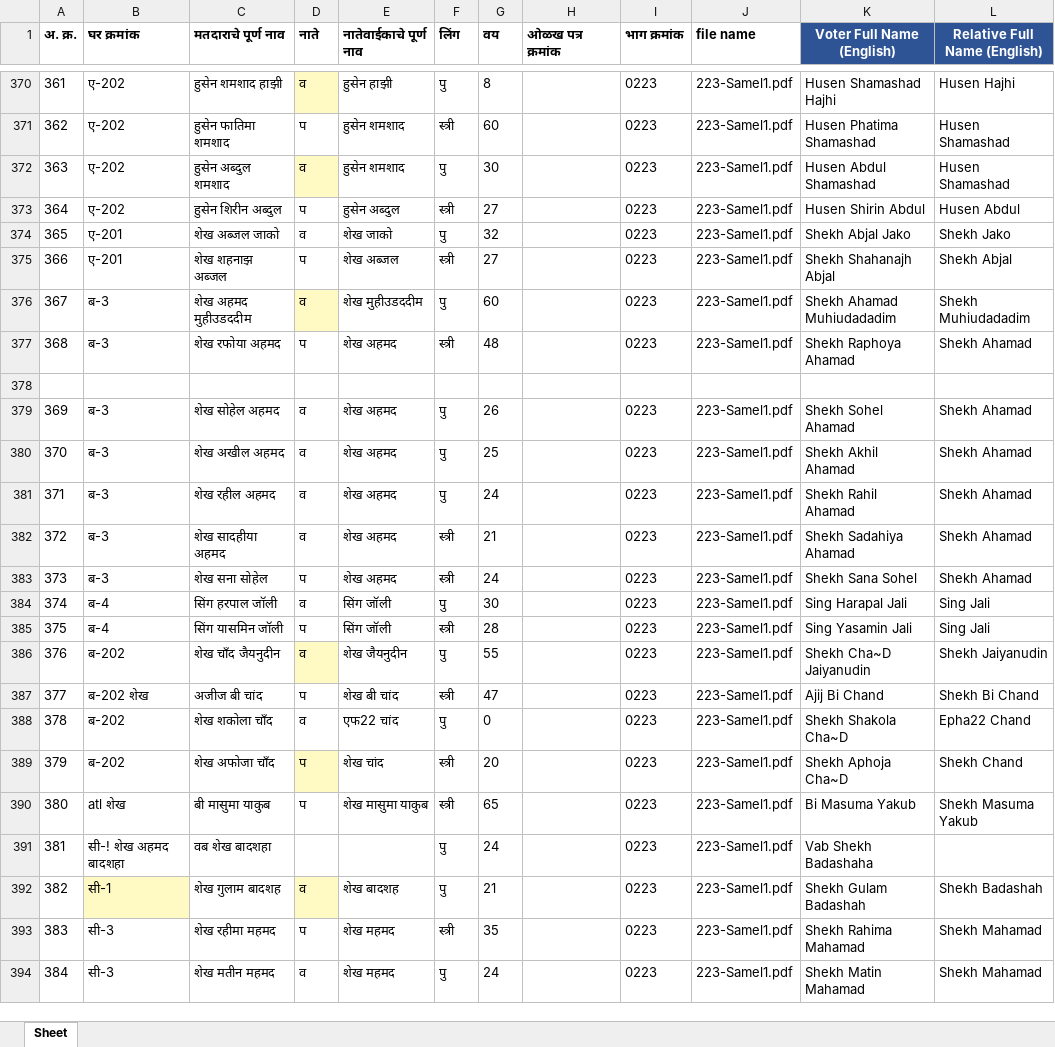
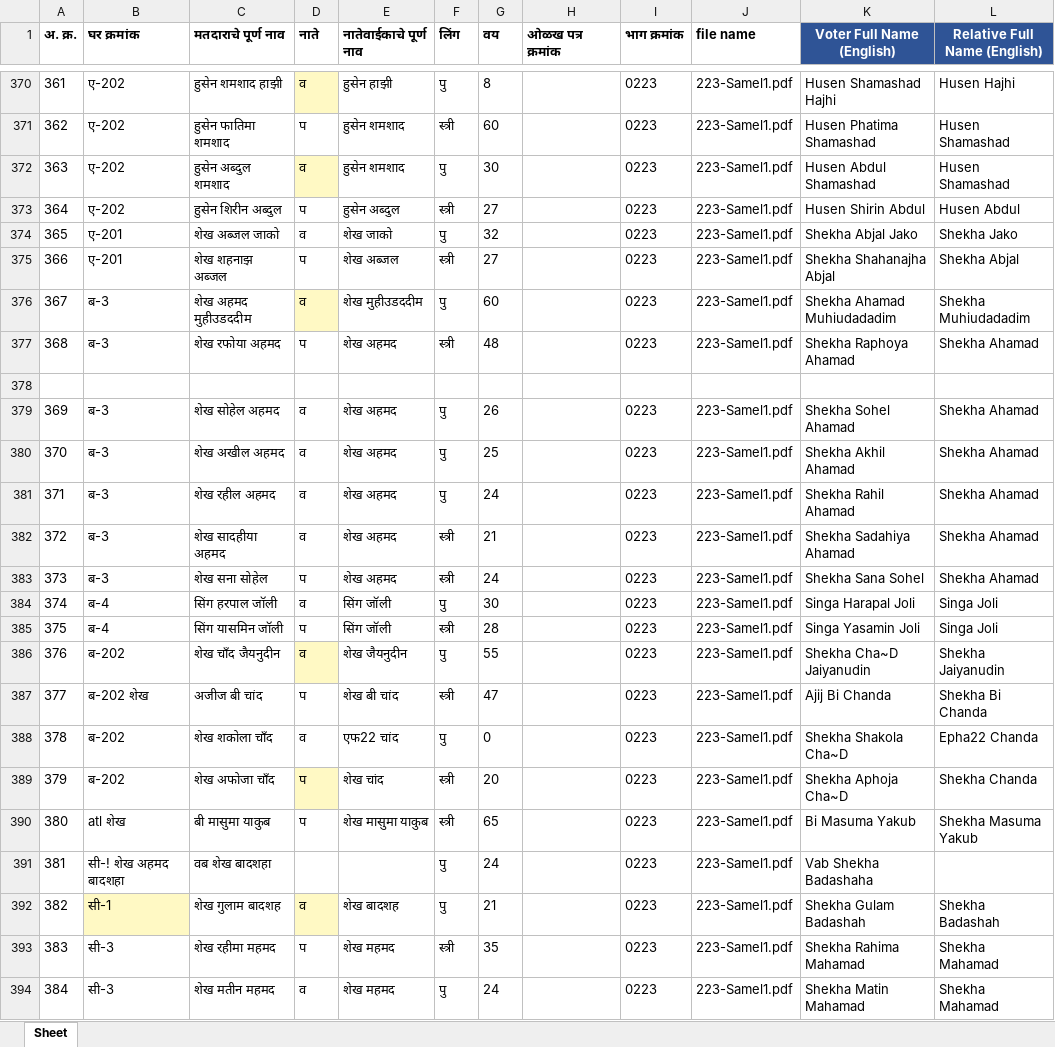
Before and after one commit to AshwetKini/MARATHItoEnglishBJPTranslate, an Excel workbook: output/EN_combined_output.xlsx, sheet Sheet, drawn as a sheet; only a part is shown, gaps mark what is left out; values as stored, in another font and other column widths than the file's, no borders; the diff covers the shown part only; the diff names each change by its address in the sheet, - before the commit and + after, or states it on an @@ line.

```diff
--- a/output/EN_combined_output.xlsx (sheet Sheet)
+++ b/output/EN_combined_output.xlsx (sheet Sheet)
-K374 (Voter Full Name (English)): Shekh Abjal Jako
+K374 (Voter Full Name (English)): Shekha Abjal Jako
-L374 (Relative Full Name (English)): Shekh Jako
+L374 (Relative Full Name (English)): Shekha Jako
-K375 (Voter Full Name (English)): Shekh Shahanajh Abjal
+K375 (Voter Full Name (English)): Shekha Shahanajha Abjal
-L375 (Relative Full Name (English)): Shekh Abjal
+L375 (Relative Full Name (English)): Shekha Abjal
-K376 (Voter Full Name (English)): Shekh Ahamad Muhiudadadim
+K376 (Voter Full Name (English)): Shekha Ahamad Muhiudadadim
-L376 (Relative Full Name (English)): Shekh Muhiudadadim
+L376 (Relative Full Name (English)): Shekha Muhiudadadim
-K377 (Voter Full Name (English)): Shekh Raphoya Ahamad
+K377 (Voter Full Name (English)): Shekha Raphoya Ahamad
-L377 (Relative Full Name (English)): Shekh Ahamad
+L377 (Relative Full Name (English)): Shekha Ahamad
-K379 (Voter Full Name (English)): Shekh Sohel Ahamad
+K379 (Voter Full Name (English)): Shekha Sohel Ahamad
-L379:L383 (Relative Full Name (English)): Shekh Ahamad
+L379:L383 (Relative Full Name (English)): Shekha Ahamad
-K380 (Voter Full Name (English)): Shekh Akhil Ahamad
+K380 (Voter Full Name (English)): Shekha Akhil Ahamad
-K381 (Voter Full Name (English)): Shekh Rahil Ahamad
+K381 (Voter Full Name (English)): Shekha Rahil Ahamad
-K382 (Voter Full Name (English)): Shekh Sadahiya Ahamad
+K382 (Voter Full Name (English)): Shekha Sadahiya Ahamad
-K383 (Voter Full Name (English)): Shekh Sana Sohel
+K383 (Voter Full Name (English)): Shekha Sana Sohel
-K384 (Voter Full Name (English)): Sing Harapal Jali
+K384 (Voter Full Name (English)): Singa Harapal Joli
-L384:L385 (Relative Full Name (English)): Sing Jali
+L384:L385 (Relative Full Name (English)): Singa Joli
-K385 (Voter Full Name (English)): Sing Yasamin Jali
+K385 (Voter Full Name (English)): Singa Yasamin Joli
-K386 (Voter Full Name (English)): Shekh Cha~D Jaiyanudin
+K386 (Voter Full Name (English)): Shekha Cha~D Jaiyanudin
-L386 (Relative Full Name (English)): Shekh Jaiyanudin
+L386 (Relative Full Name (English)): Shekha Jaiyanudin
-K387 (Voter Full Name (English)): Ajij Bi Chand
+K387 (Voter Full Name (English)): Ajij Bi Chanda
-L387 (Relative Full Name (English)): Shekh Bi Chand
+L387 (Relative Full Name (English)): Shekha Bi Chanda
-K388 (Voter Full Name (English)): Shekh Shakola Cha~D
+K388 (Voter Full Name (English)): Shekha Shakola Cha~D
-L388 (Relative Full Name (English)): Epha22 Chand
+L388 (Relative Full Name (English)): Epha22 Chanda
-K389 (Voter Full Name (English)): Shekh Aphoja Cha~D
+K389 (Voter Full Name (English)): Shekha Aphoja Cha~D
-L389 (Relative Full Name (English)): Shekh Chand
+L389 (Relative Full Name (English)): Shekha Chanda
-L390 (Relative Full Name (English)): Shekh Masuma Yakub
+L390 (Relative Full Name (English)): Shekha Masuma Yakub
-K391 (Voter Full Name (English)): Vab Shekh Badashaha
+K391 (Voter Full Name (English)): Vab Shekha Badashaha
-K392 (Voter Full Name (English)): Shekh Gulam Badashah
+K392 (Voter Full Name (English)): Shekha Gulam Badashah
-L392 (Relative Full Name (English)): Shekh Badashah
+L392 (Relative Full Name (English)): Shekha Badashah
-K393 (Voter Full Name (English)): Shekh Rahima Mahamad
+K393 (Voter Full Name (English)): Shekha Rahima Mahamad
-L393:L394 (Relative Full Name (English)): Shekh Mahamad
+L393:L394 (Relative Full Name (English)): Shekha Mahamad
-K394 (Voter Full Name (English)): Shekh Matin Mahamad
+K394 (Voter Full Name (English)): Shekha Matin Mahamad
```
Also changed, not shown: 922 edited cells elsewhere in this sheet, 1 other file.
